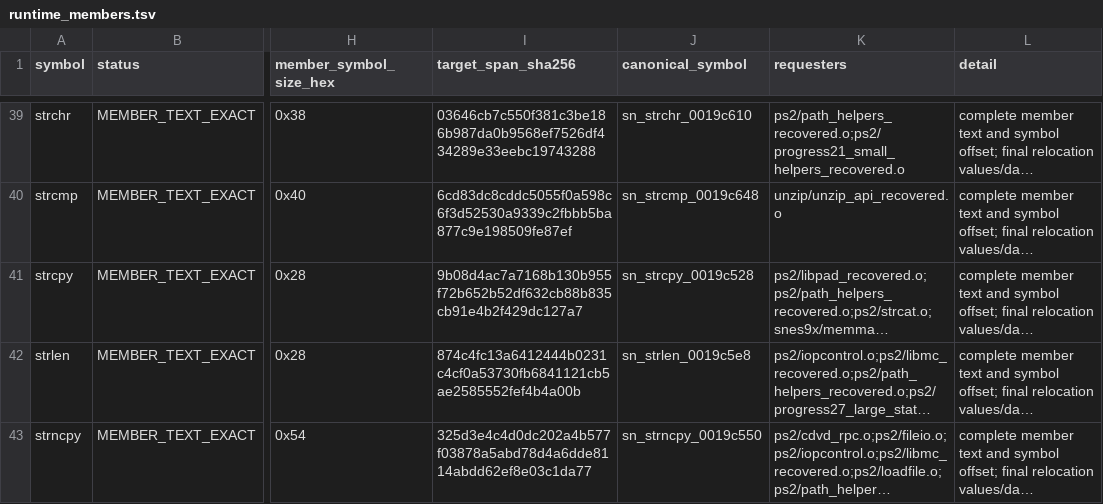
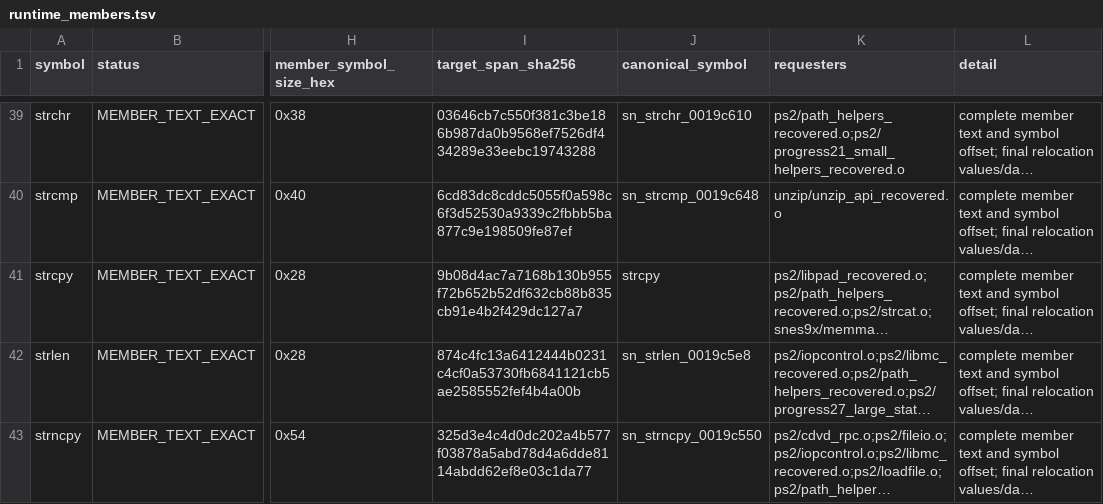
Before and after one commit to ReyFxck/SNESstation-Decomp, a TSV file: analysis/link_identity/runtime_members.tsv, drawn as a sheet; only a part is shown, gaps mark what is left out; long unchanged cells end in …; the diff names each change by its address in the sheet, - before the commit and + after, or states it on an @@ line.

```diff
--- a/analysis/link_identity/runtime_members.tsv
+++ b/analysis/link_identity/runtime_members.tsv
-J41 (canonical_symbol): sn_strcpy_0019c528
+J41 (canonical_symbol): strcpy
```
Also changed, not shown: analysis/source_tree/translation_units.tsv, 10 other files.
